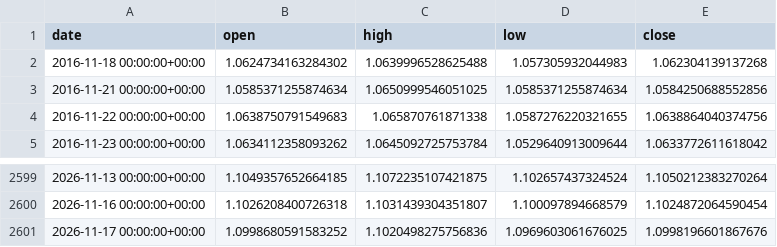
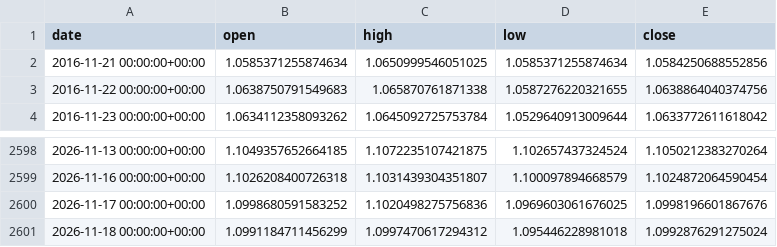
Before and after one commit to OscarTroncoso/Swing-trading---ML, a CSV file: data/eurusd_daily.csv, drawn as a sheet; only a part is shown, gaps mark what is left out.

```diff
--- a/data/eurusd_daily.csv
+++ b/data/eurusd_daily.csv
@@ -1,3 +1,2 @@
 date,open,high,low,close
-2016-11-18 00:00:00+00:00,1.0624734163284302,1.0639996528625488,1.057305932044983,1.062304139137268
 2016-11-21 00:00:00+00:00,1.0585371255874634,1.0650999546051025,1.0585371255874634,1.0584250688552856
@@ -2601 +2600,2 @@ date,open,high,low,close
 2026-11-17 00:00:00+00:00,1.0998680591583252,1.1020498275756836,1.0969603061676025,1.0998196601867676
+2026-11-18 00:00:00+00:00,1.0991184711456299,1.0997470617294312,1.095446228981018,1.0992876291275024
```
Also changed, not shown: data.equity.csv, reports/backtest_2026_comparison.csv, 2 other files.
